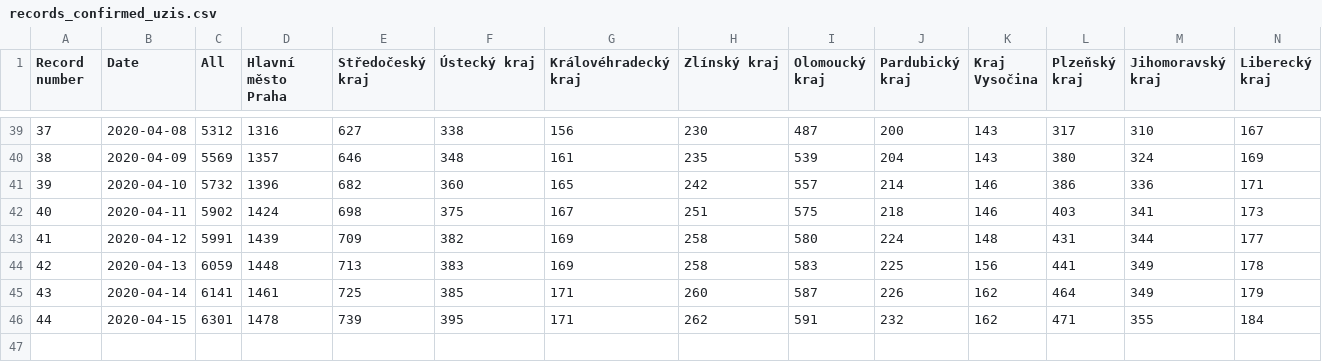
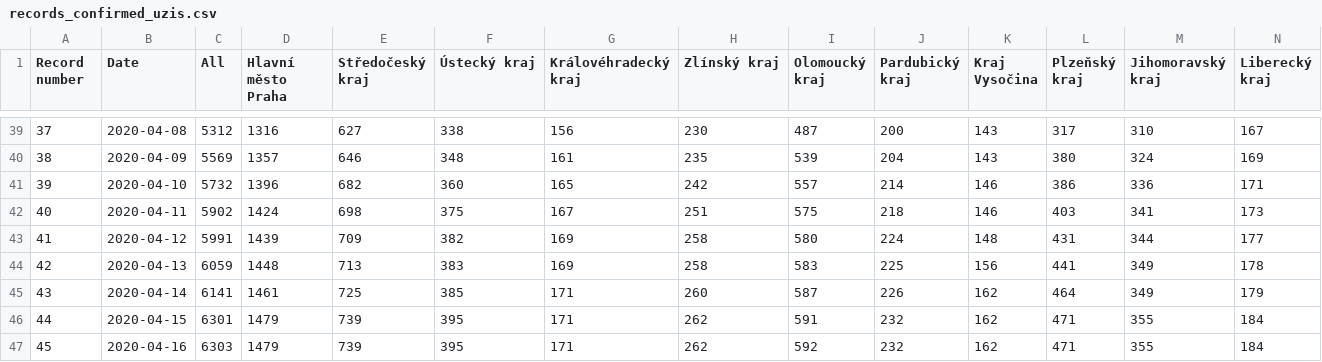
Before and after one commit to kukosek/czech-covid-db, a CSV file: uzis/records_confirmed_uzis.csv, drawn as a sheet; only a part is shown, gaps mark what is left out; rows hold the shown columns only; the diff names each change by its address in the sheet, - before the commit and + after, or states it on an @@ line.

```diff
--- a/uzis/records_confirmed_uzis.csv
+++ b/uzis/records_confirmed_uzis.csv
-D46 (Hlavní město Praha): 1478
+D46 (Hlavní město Praha): 1479
+row 47: 45 | 2020-04-16 | 6303 | 1479 | 739 | 395 | 171 | 262 | 592 | 232 | 162 | 471 | 355 | 184
```
Also changed, not shown: uzis/records_confirmed-agegroups_uzis.csv, uzis/records_imports_uzis.csv, 1 other file.
